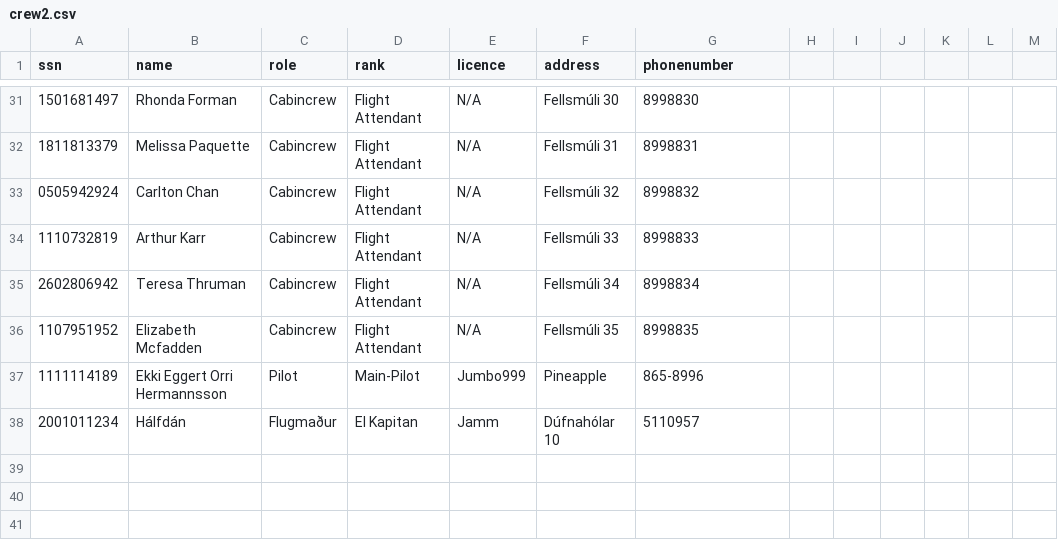
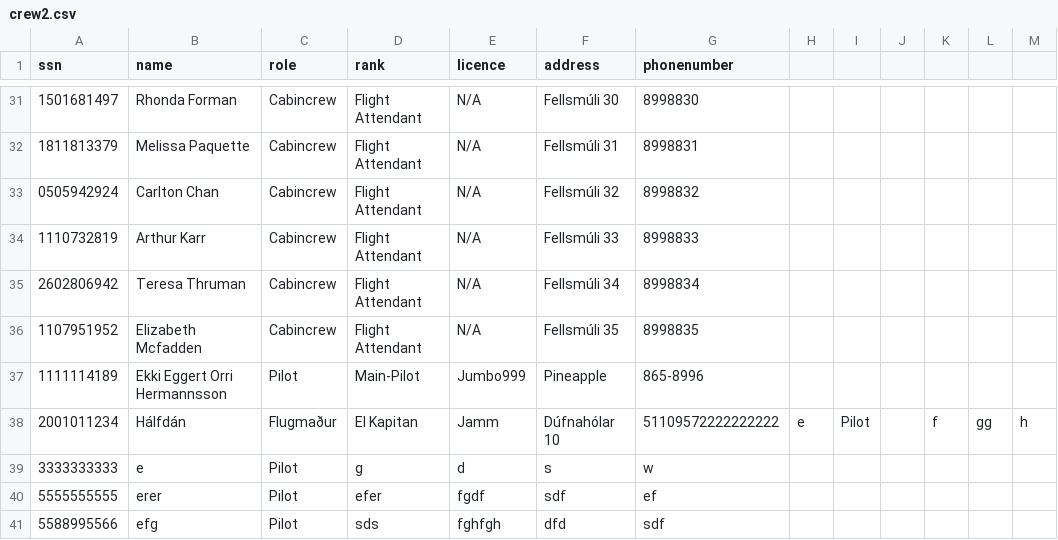
Before and after one commit to fridriks19/Final_programing_assignment1, a CSV file: data/crew2.csv, drawn as a sheet; only a part is shown, gaps mark what is left out.

```diff
--- a/data/crew2.csv
+++ b/data/crew2.csv
@@ -37,2 +37,5 @@ ssn,name,role,rank,licence,address,phonenumber
 1111114189,Ekki Eggert Orri Hermannsson,Pilot,Main-Pilot,Jumbo999,Pineapple,865-8996
-2001011234,Hálfdán ,Flugmaður,El Kapitan,Jamm,Dúfnahólar 10,5110957
+2001011234,Hálfdán ,Flugmaður,El Kapitan,Jamm,Dúfnahólar 10,51109572222222222,e,Pilot,,f,gg,h
+3333333333,e,Pilot,g,d,s,w
+5555555555,erer,Pilot,efer,fgdf,sdf,ef
+5588995566,efg,Pilot,sds,fghfgh,dfd,sdf
```
Also changed, not shown: 8 other files.
